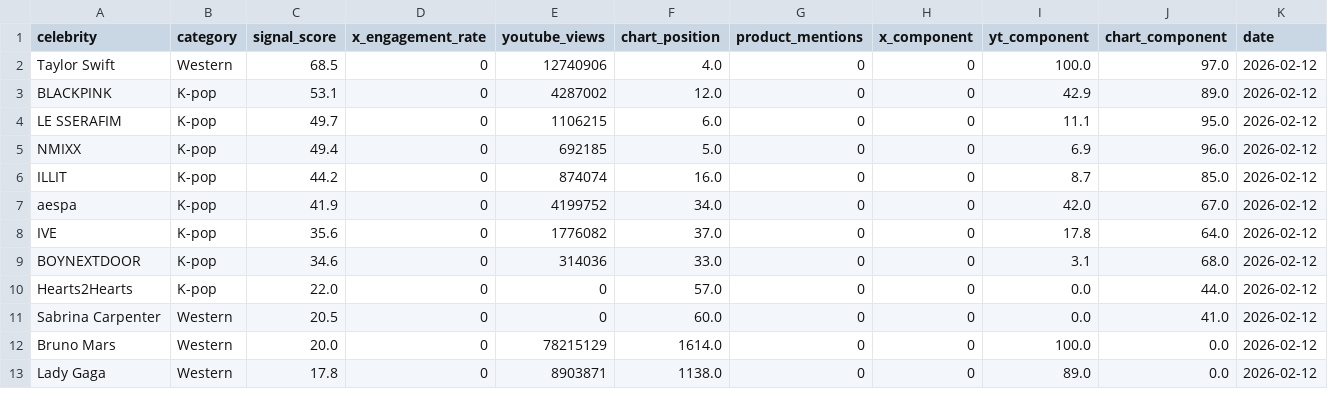
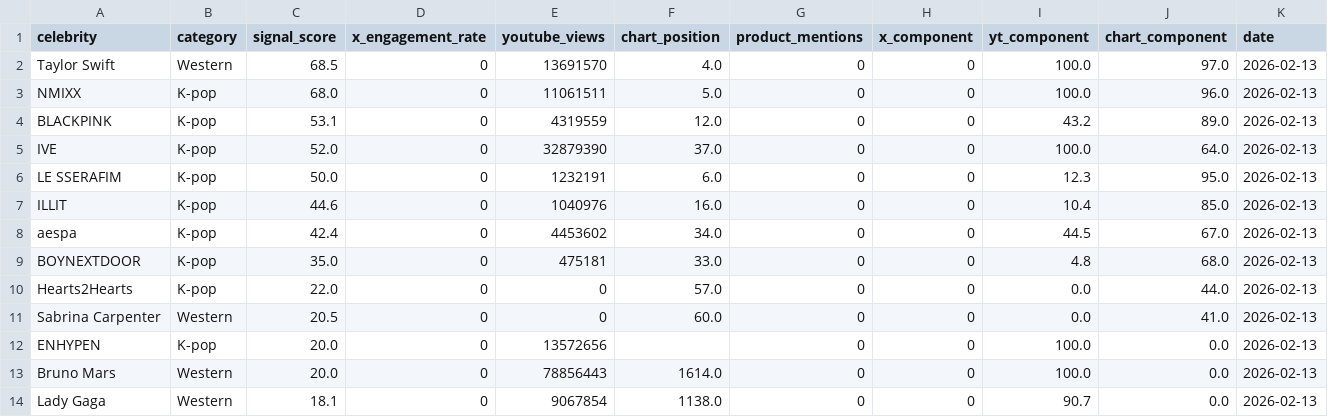
Before and after one commit to helloemzy/fandom-tracker, a CSV file: data/rankings.csv, drawn as a sheet; only a part is shown; the diff covers the shown part only.

```diff
--- a/data/rankings.csv
+++ b/data/rankings.csv
@@ -1,13 +1,14 @@
 celebrity,category,signal_score,x_engagement_rate,youtube_views,chart_position,product_mentions,x_component,yt_component,chart_component,date
-Taylor Swift,Western,68.5,0,12740906,4.0,0,0,100.0,97.0,2026-02-12
-BLACKPINK,K-pop,53.1,0,4287002,12.0,0,0,42.9,89.0,2026-02-12
-LE SSERAFIM,K-pop,49.7,0,1106215,6.0,0,0,11.1,95.0,2026-02-12
-NMIXX,K-pop,49.4,0,692185,5.0,0,0,6.9,96.0,2026-02-12
-ILLIT,K-pop,44.2,0,874074,16.0,0,0,8.7,85.0,2026-02-12
-aespa,K-pop,41.9,0,4199752,34.0,0,0,42.0,67.0,2026-02-12
-IVE,K-pop,35.6,0,1776082,37.0,0,0,17.8,64.0,2026-02-12
-BOYNEXTDOOR,K-pop,34.6,0,314036,33.0,0,0,3.1,68.0,2026-02-12
-Hearts2Hearts,K-pop,22.0,0,0,57.0,0,0,0.0,44.0,2026-02-12
-Sabrina Carpenter,Western,20.5,0,0,60.0,0,0,0.0,41.0,2026-02-12
-Bruno Mars,Western,20.0,0,78215129,1614.0,0,0,100.0,0.0,2026-02-12
-Lady Gaga,Western,17.8,0,8903871,1138.0,0,0,89.0,0.0,2026-02-12
+Taylor Swift,Western,68.5,0,13691570,4.0,0,0,100.0,97.0,2026-02-13
+NMIXX,K-pop,68.0,0,11061511,5.0,0,0,100.0,96.0,2026-02-13
+BLACKPINK,K-pop,53.1,0,4319559,12.0,0,0,43.2,89.0,2026-02-13
+IVE,K-pop,52.0,0,32879390,37.0,0,0,100.0,64.0,2026-02-13
+LE SSERAFIM,K-pop,50.0,0,1232191,6.0,0,0,12.3,95.0,2026-02-13
+ILLIT,K-pop,44.6,0,1040976,16.0,0,0,10.4,85.0,2026-02-13
+aespa,K-pop,42.4,0,4453602,34.0,0,0,44.5,67.0,2026-02-13
+BOYNEXTDOOR,K-pop,35.0,0,475181,33.0,0,0,4.8,68.0,2026-02-13
+Hearts2Hearts,K-pop,22.0,0,0,57.0,0,0,0.0,44.0,2026-02-13
+Sabrina Carpenter,Western,20.5,0,0,60.0,0,0,0.0,41.0,2026-02-13
+ENHYPEN,K-pop,20.0,0,13572656,,0,0,100.0,0.0,2026-02-13
+Bruno Mars,Western,20.0,0,78856443,1614.0,0,0,100.0,0.0,2026-02-13
+Lady Gaga,Western,18.1,0,9067854,1138.0,0,0,90.7,0.0,2026-02-13
```
Also changed, not shown: 3 added rows, 4 removed rows and 28 edited cells elsewhere in this file, 1 other file.
